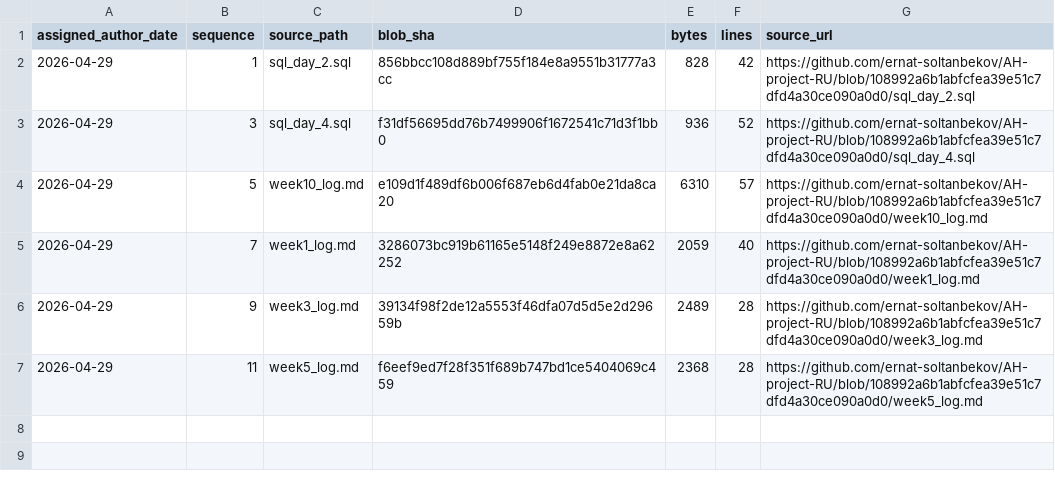
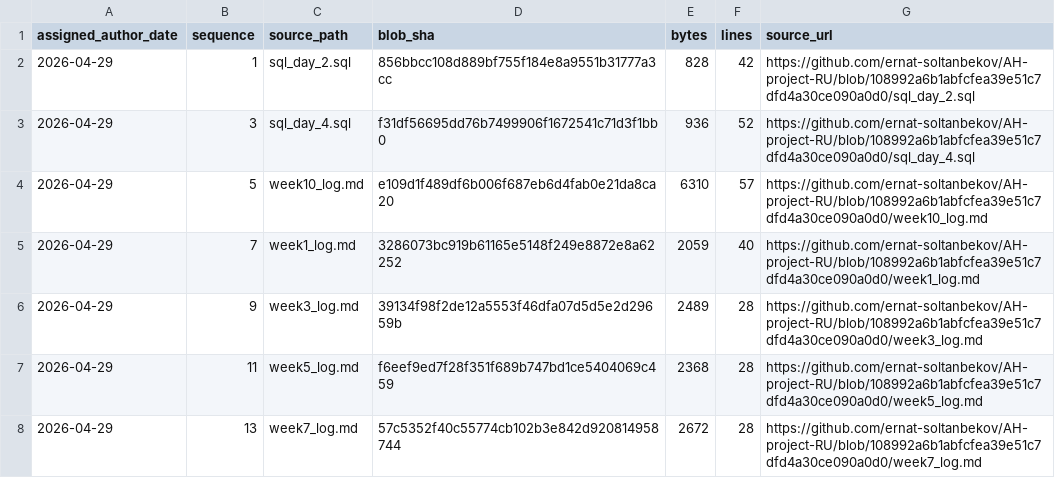
Before and after one commit to GhostOfAstana/AH-project-RU, a TSV file: source-catalog-2026-09-30/daily/2026-04-29.tsv, drawn as a sheet; the diff names each change by its address in the sheet, - before the commit and + after, or states it on an @@ line.

Commit message:
catalog: add source metadata for 2026-04-29 #13 (backfill generated 2026-09-30)

```diff
--- a/source-catalog-2026-09-30/daily/2026-04-29.tsv
+++ b/source-catalog-2026-09-30/daily/2026-04-29.tsv
+row 8: 2026-04-29 | 13 | week7_log.md | 57c5352f40c55774cb102b3e842d920814958744 | 2672 | 28 | https://github.com/ernat-soltanbekov/AH-project-RU/blob/108992a6b1abfcfea39e51c7dfd4a30ce090a0d0/week7_log.md
```
